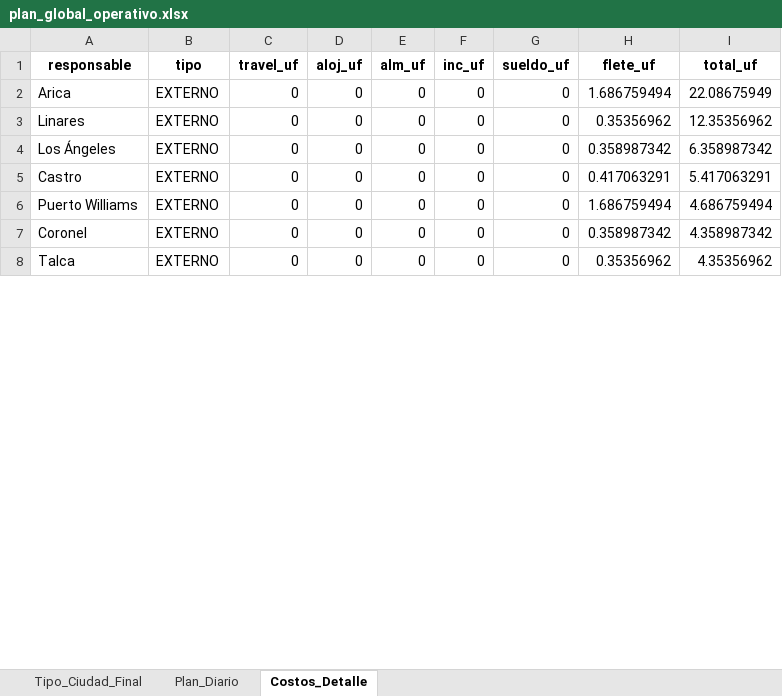
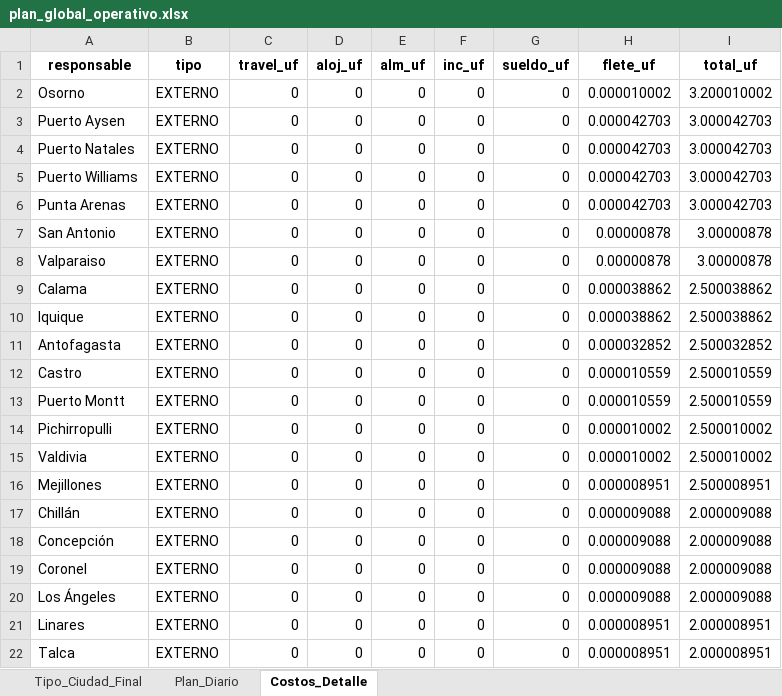
Before and after one commit to christianzv14-coder/Cerebro, an Excel workbook: outputs/plan_global_operativo.xlsx, sheet Costos_Detalle, drawn as a sheet; only a part is shown; values as stored, in another font and other column widths than the file's, no borders; addresses are those after the commit; the diff covers the shown part only; the diff names each change by its address in the sheet, - before the commit and + after, or states it on an @@ line.

```diff
--- a/outputs/plan_global_operativo.xlsx (sheet Costos_Detalle)
+++ b/outputs/plan_global_operativo.xlsx (sheet Costos_Detalle)
+row 2: Osorno | EXTERNO | 0 | 0 | 0 | 0 | 0 | 0.000010002 | 3.200010002
+row 3: Puerto Aysen | EXTERNO | 0 | 0 | 0 | 0 | 0 | 0.000042703 | 3.000042703
+row 4: Puerto Natales | EXTERNO | 0 | 0 | 0 | 0 | 0 | 0.000042703 | 3.000042703
-A5 (responsable): Arica
+A5 (responsable): Puerto Williams
-H5 (flete_uf): 1.686759494
+H5 (flete_uf): 0.000042703
-I5 (total_uf): 22.08675949
+I5 (total_uf): 3.000042703
-A6 (responsable): Linares
+A6 (responsable): Punta Arenas
-H6 (flete_uf): 0.35356962
+H6 (flete_uf): 0.000042703
-I6 (total_uf): 12.35356962
+I6 (total_uf): 3.000042703
+row 7: San Antonio | EXTERNO | 0 | 0 | 0 | 0 | 0 | 0.00000878 | 3.00000878
+row 8: Valparaiso | EXTERNO | 0 | 0 | 0 | 0 | 0 | 0.00000878 | 3.00000878
+row 9: Calama | EXTERNO | 0 | 0 | 0 | 0 | 0 | 0.000038862 | 2.500038862
+row 10: Iquique | EXTERNO | 0 | 0 | 0 | 0 | 0 | 0.000038862 | 2.500038862
-A11 (responsable): Los Ángeles
+A11 (responsable): Antofagasta
-H11 (flete_uf): 0.358987342
+H11 (flete_uf): 0.000032852
-I11 (total_uf): 6.358987342
+I11 (total_uf): 2.500032852
-H12 (flete_uf): 0.417063291
+H12 (flete_uf): 0.000010559
-I12 (total_uf): 5.417063291
+I12 (total_uf): 2.500010559
+row 13: Puerto Montt | EXTERNO | 0 | 0 | 0 | 0 | 0 | 0.000010559 | 2.500010559
-A14 (responsable): Puerto Williams
+A14 (responsable): Pichirropulli
-H14 (flete_uf): 1.686759494
+H14 (flete_uf): 0.000010002
-I14 (total_uf): 4.686759494
+I14 (total_uf): 2.500010002
+row 15: Valdivia | EXTERNO | 0 | 0 | 0 | 0 | 0 | 0.000010002 | 2.500010002
+row 16: Mejillones | EXTERNO | 0 | 0 | 0 | 0 | 0 | 0.000008951 | 2.500008951
+row 17: Chillán | EXTERNO | 0 | 0 | 0 | 0 | 0 | 0.000009088 | 2.000009088
+row 18: Concepción | EXTERNO | 0 | 0 | 0 | 0 | 0 | 0.000009088 | 2.000009088
-H19 (flete_uf): 0.358987342
+H19 (flete_uf): 0.000009088
-I19 (total_uf): 4.358987342
+I19 (total_uf): 2.000009088
+row 20: Los Ángeles | EXTERNO | 0 | 0 | 0 | 0 | 0 | 0.000009088 | 2.000009088
+row 21: Linares | EXTERNO | 0 | 0 | 0 | 0 | 0 | 0.000008951 | 2.000008951
-H22 (flete_uf): 0.35356962
+H22 (flete_uf): 0.000008951
-I22 (total_uf): 4.35356962
+I22 (total_uf): 2.000008951
```
Also changed, not shown: 7 added rows, 5 removed rows and 4 edited cells elsewhere in this sheet, sheet Plan_Diario, sheet Tipo_Ciudad_Final.
